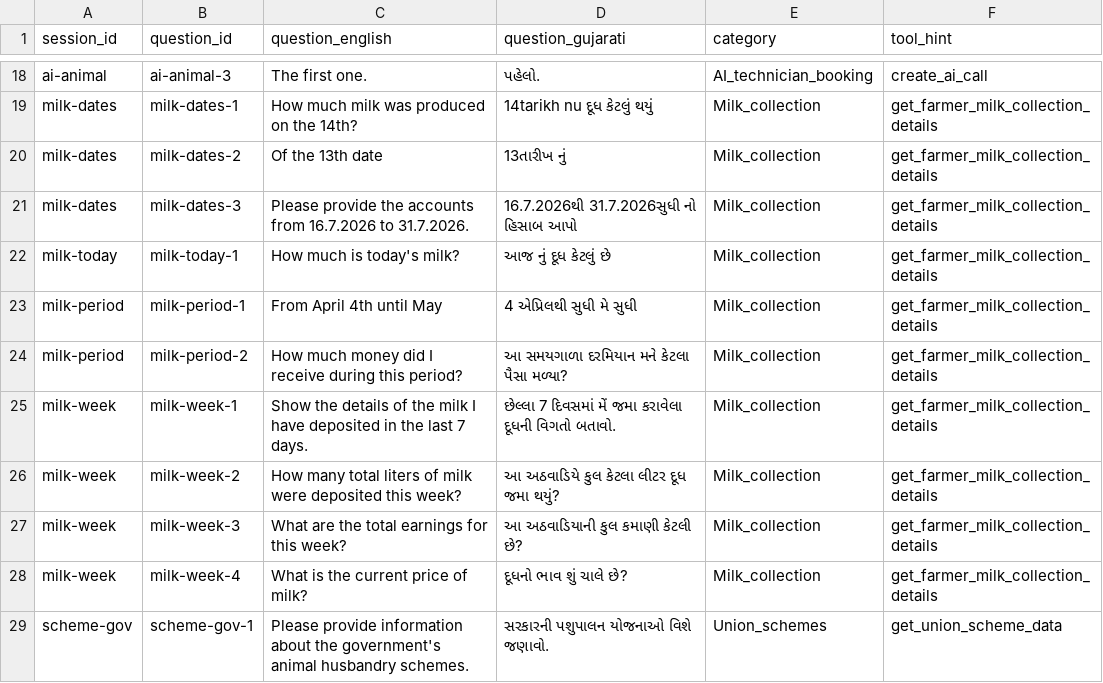
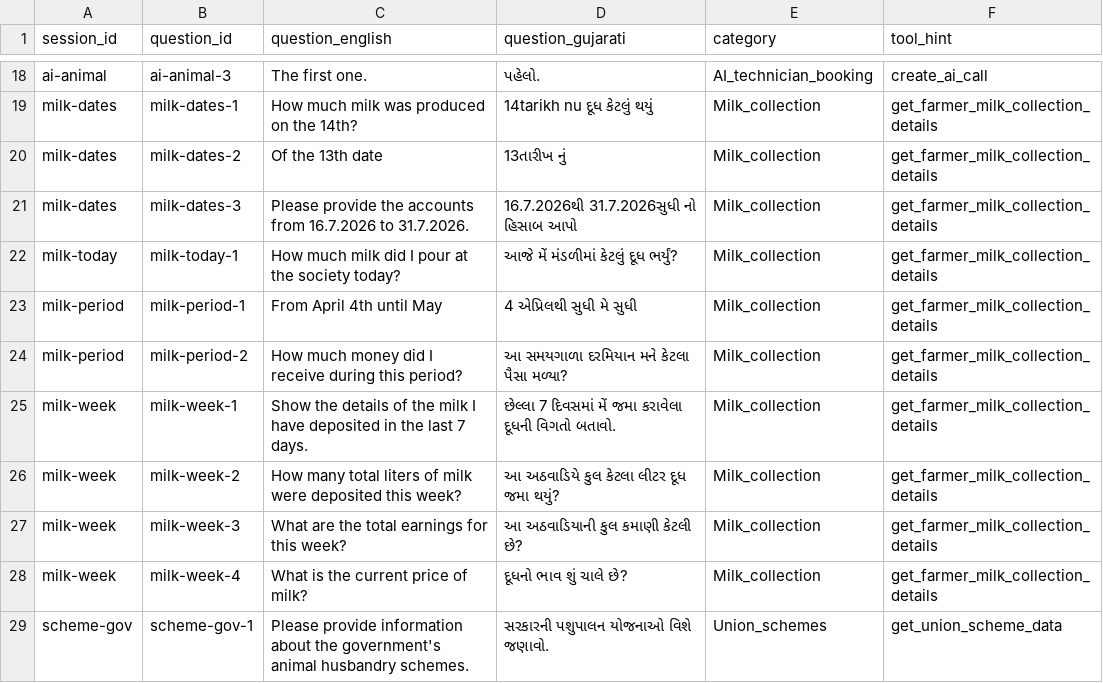
Before and after one commit to nexus69420/oan-evaluation, a CSV file: inference/amul_seed_questions.csv, drawn as a sheet; only a part is shown, gaps mark what is left out.

Commit message:
Amul eval metrics: code checks, Gemma judges, glossary, prod references, 60-day milk stub
Adds evaluation/amul (Langfuse IO, code checks incl. tool_arguments and glossary_adherence, grounding / Gujarati / prod-reference judges, runner), judge prompts, METRICS_STATUS and HANDOFF docs; milk stub serves 60 days filtered by date; milk-today seed question reworded.

```diff
--- a/inference/amul_seed_questions.csv
+++ b/inference/amul_seed_questions.csv
@@ -21,3 +21,3 @@ milk-dates,milk-dates-2,Of the 13th date,13તારીખ નું,Milk_collec
 milk-dates,milk-dates-3,Please provide the accounts from 16.7.2026 to 31.7.2026.,16.7.2026થી 31.7.2026સુધી નો હિસાબ આપો,Milk_collection,get_farmer_milk_collection_details
-milk-today,milk-today-1,How much is today's milk?,આજ નું દૂધ કેટલું છે,Milk_collection,get_farmer_milk_collection_details
+milk-today,milk-today-1,How much milk did I pour at the society today?,આજે મેં મંડળીમાં કેટલું દૂધ ભર્યું?,Milk_collection,get_farmer_milk_collection_details
 milk-period,milk-period-1,From April 4th until May,4 એપ્રિલથી સુધી મે સુધી,Milk_collection,get_farmer_milk_collection_details
```
Also changed, not shown: 14 other files.
